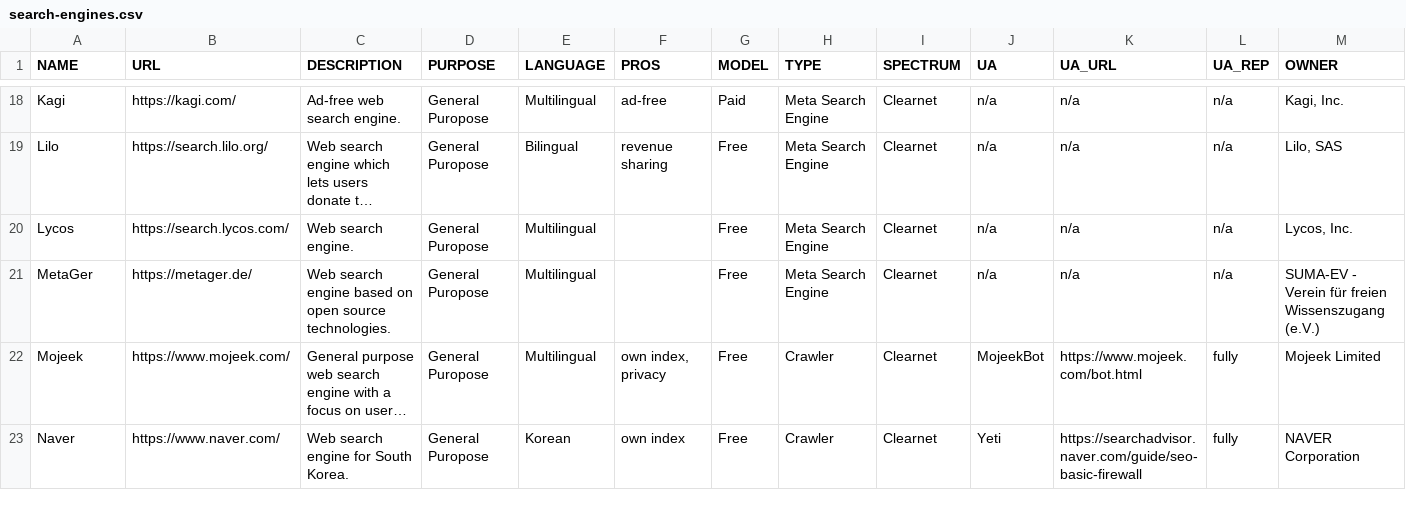
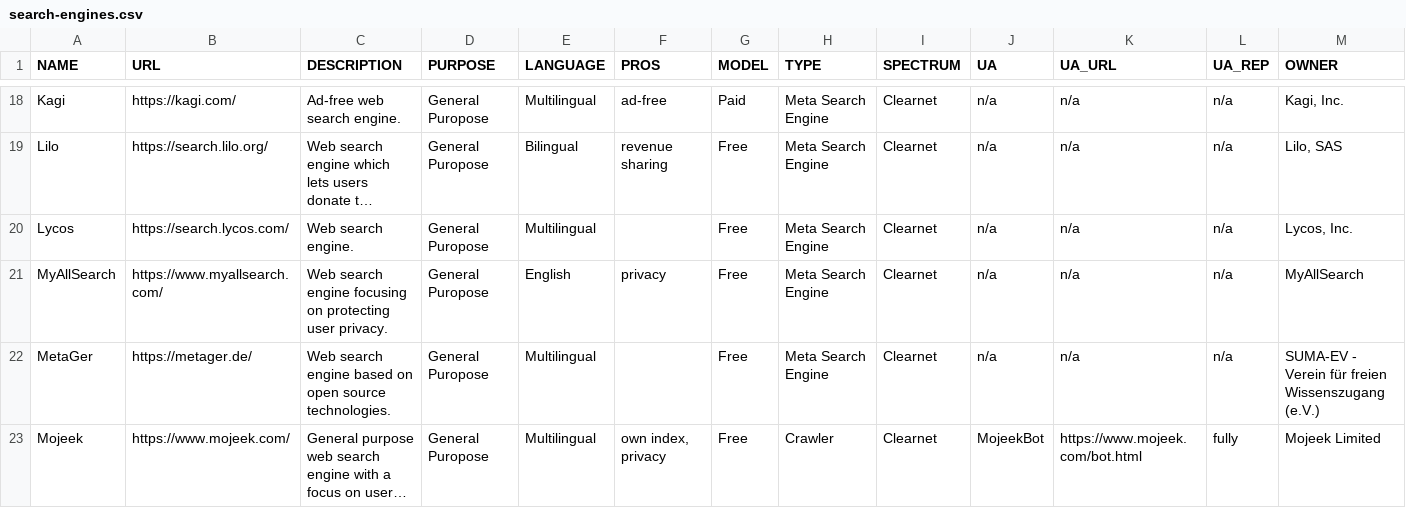
Before and after one commit to ditig-com/web-search-engines, a CSV file: search-engines.csv, drawn as a sheet; only a part is shown, gaps mark what is left out; the shorter side is filled out with more unchanged rows; long unchanged cells end in …; rows hold the shown columns only; the diff names each change by its address in the sheet, - before the commit and + after, or states it on an @@ line.

Commit message:
Update search-engines.csv
Updated with new search engine

```diff
--- a/search-engines.csv
+++ b/search-engines.csv
+row 21: MyAllSearch | https://www.myallsearch.com/ | Web search engine focusing on protecting user privacy. | General Puropose | English | privacy | Free | Meta Search Engine | Clearnet | n/a | n/a | n/a | MyAllSearch
```
